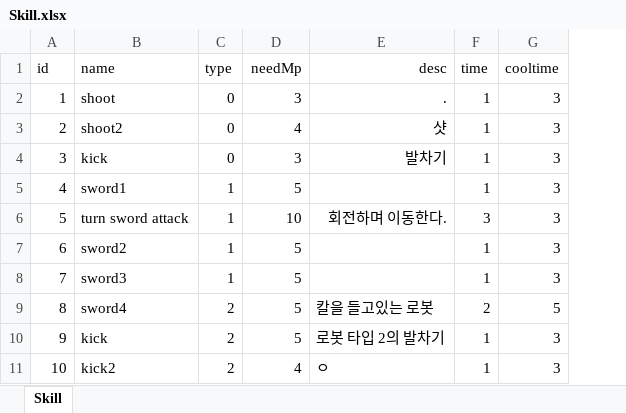
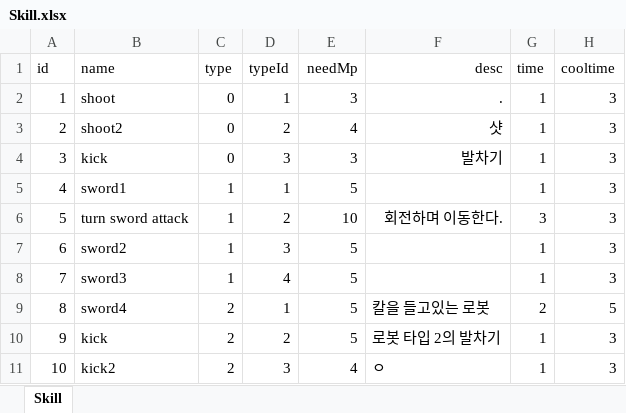
Before and after one commit to hwox/2021_ToyProjcet, an Excel workbook: 2021Toy/Assets/Resources/Skill.xlsx, sheet Skill, drawn as a sheet; values as stored, in another font and other column widths than the file's, no borders; the diff names each change by its address in the sheet, - before the commit and + after, or states it on an @@ line.

```diff
--- a/2021Toy/Assets/Resources/Skill.xlsx (sheet Skill)
+++ b/2021Toy/Assets/Resources/Skill.xlsx (sheet Skill)
+column D (typeId), rows 2-11: 1 | 2 | 3 | 1 | 2 | 3 | 4 | 1 | 2 | 3
```
Also changed, not shown: 18 other files.
